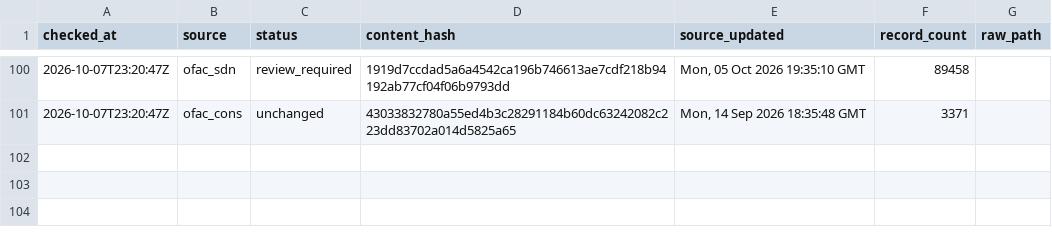
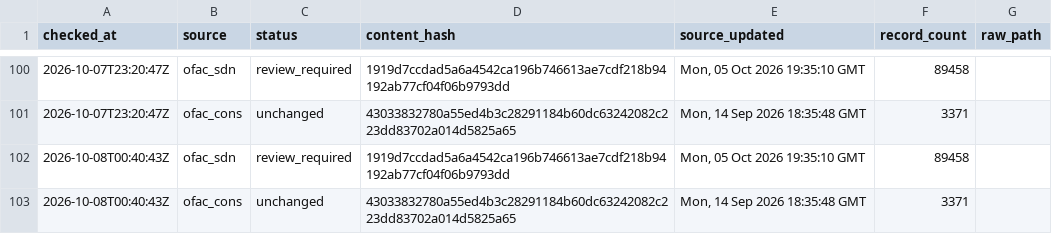
Before and after one commit to kenmizuno-cpu/sanctions-watch, a CSV file: data/heartbeat/2026-10.csv, drawn as a sheet; only a part is shown, gaps mark what is left out.

```diff
--- a/data/heartbeat/2026-10.csv
+++ b/data/heartbeat/2026-10.csv
@@ -101 +101,3 @@ checked_at,source,status,content_hash,source_updated,record_count,raw_path
 2026-10-07T23:20:47Z,ofac_cons,unchanged,43033832780a55ed4b3c28291184b60dc63242082c223dd83702a014d5825a65,"Mon, 14 Sep 2026 18:35:48 GMT",3371,
+2026-10-08T00:40:43Z,ofac_sdn,review_required,1919d7ccdad5a6a4542ca196b746613ae7cdf218b94192ab77cf04f06b9793dd,"Mon, 05 Oct 2026 19:35:10 GMT",89458,
+2026-10-08T00:40:43Z,ofac_cons,unchanged,43033832780a55ed4b3c28291184b60dc63242082c223dd83702a014d5825a65,"Mon, 14 Sep 2026 18:35:48 GMT",3371,
```
Also changed, not shown: data/dashboard/status.csv, data/source_audit/2026-10.csv, 1 other file.
